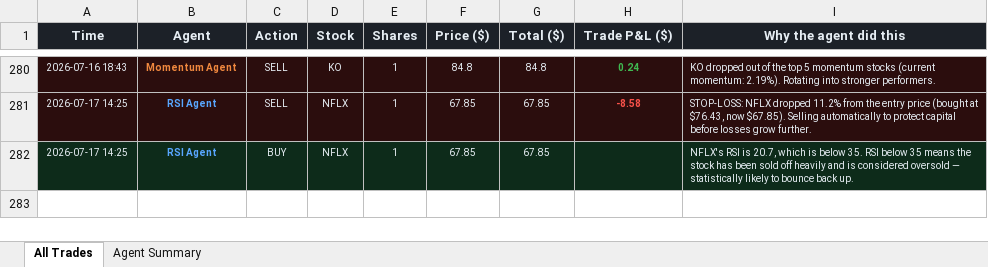
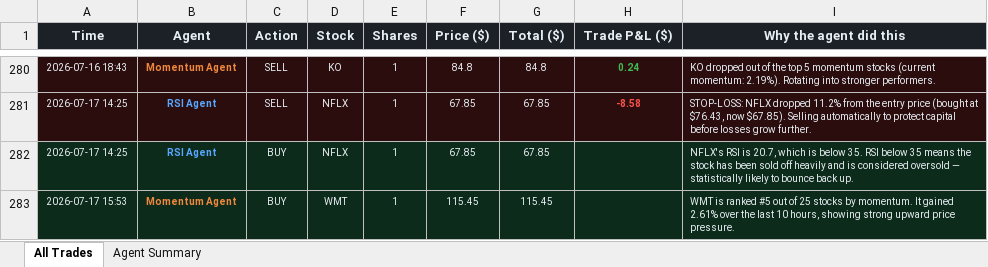
Before and after one commit to Gigantatoll/paper-trading, an Excel workbook: data/trades.xlsx, sheet All Trades, drawn as a sheet; only a part is shown, gaps mark what is left out; values as stored, in another font and other column widths than the file's, no borders; the diff names each change by its address in the sheet, - before the commit and + after, or states it on an @@ line.

```diff
--- a/data/trades.xlsx (sheet All Trades)
+++ b/data/trades.xlsx (sheet All Trades)
+row 283: 2026-07-17 15:53 | Momentum Agent | BUY | WMT | 1 | 115.45 | 115.45 |  | WMT is ranked #5 out of 25 stocks by momentum. It gained 2.61% over the last 10 hours, showing strong upward price pressure.
```
Also changed, not shown: sheet Agent Summary, 5 other files.
